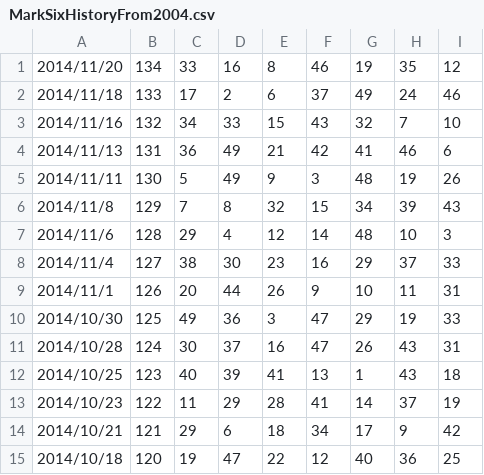
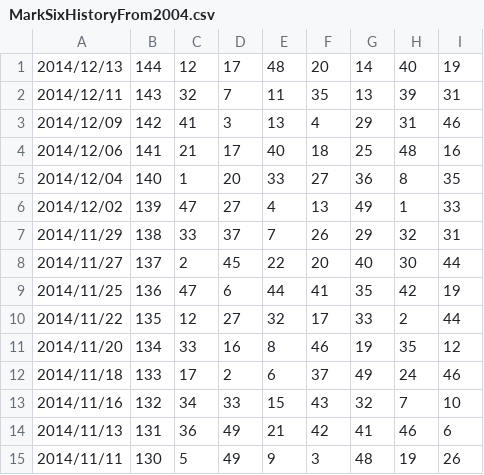
Before and after one commit to younthu/msm, a CSV file: MarkSixHistoryFrom2004.csv, drawn as a sheet; only a part is shown; the shorter side is filled out with more unchanged rows.

Commit message:
更新数据。

```diff
--- a/MarkSixHistoryFrom2004.csv
+++ b/MarkSixHistoryFrom2004.csv
@@ -1 +1,11 @@
+2014/12/13,144,12,17,48,20,14,40,19
+2014/12/11,143,32,7,11,35,13,39,31
+2014/12/09,142,41,3,13,4,29,31,46
+2014/12/06,141,21,17,40,18,25,48,16
+2014/12/04,140,1,20,33,27,36,8,35
+2014/12/02,139,47,27,4,13,49,1,33
+2014/11/29,138,33,37,7,26,29,32,31
+2014/11/27,137,2,45,22,20,40,30,44
+2014/11/25,136,47,6,44,41,35,42,19
+2014/11/22,135,12,27,32,17,33,2,44
 2014/11/20,134,33,16,8,46,19,35,12
```
